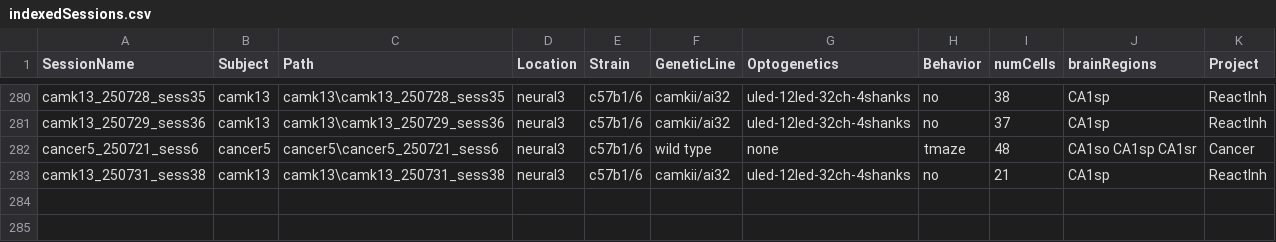
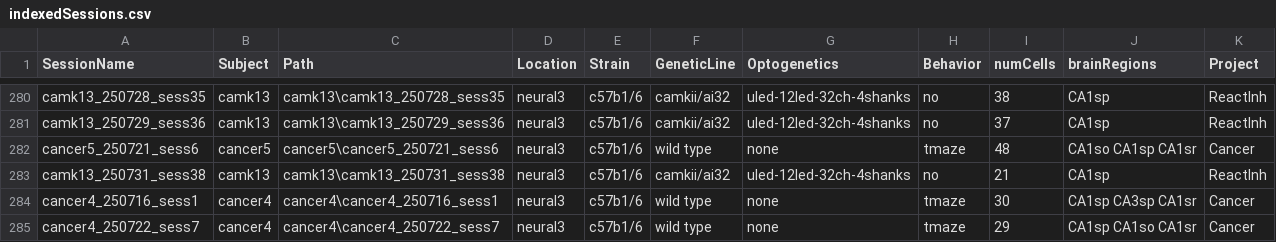
Before and after one commit to neucomplab/HippoCookBook, a CSV file: indexedSessions.csv, drawn as a sheet; only a part is shown, gaps mark what is left out; the diff names each change by its address in the sheet, - before the commit and + after, or states it on an @@ line.

Commit message:
updating sessions

```diff
--- a/indexedSessions.csv
+++ b/indexedSessions.csv
+row 284: cancer4_250716_sess1 | cancer4 | cancer4\cancer4_250716_sess1 | neural3 | c57b1/6 | wild type | none | tmaze | 30 | CA1sp CA3sp CA1sr | Cancer
+row 285: cancer4_250722_sess7 | cancer4 | cancer4\cancer4_250722_sess7 | neural3 | c57b1/6 | wild type | none | tmaze | 29 | CA1sp CA1so CA1sr | Cancer
```
Also changed, not shown: 1 other file.
